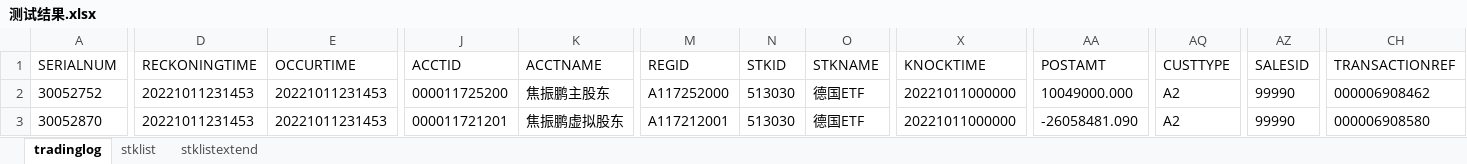
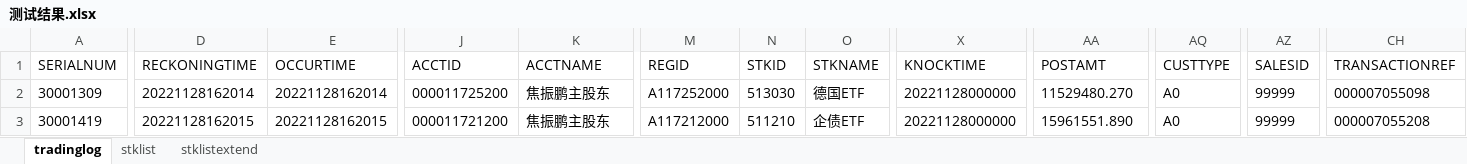
Before and after one commit to jiaozhenpeng/source, an Excel workbook: 用例数据/沪A/ETF拆分/限售股分配/测试结果.xlsx, sheet tradinglog, drawn as a sheet; only a part is shown, gaps mark what is left out; values as stored, in another font and other column widths than the file's, no borders; the diff covers the shown part only; the diff names each change by its address in the sheet, - before the commit and + after, or states it on an @@ line.

```diff
--- a/用例数据/沪A/ETF拆分/限售股分配/测试结果.xlsx (sheet tradinglog)
+++ b/用例数据/沪A/ETF拆分/限售股分配/测试结果.xlsx (sheet tradinglog)
-A2 (SERIALNUM): 30052752
+A2 (SERIALNUM): 30001309
-D2 (RECKONINGTIME): 20221011231453
+D2 (RECKONINGTIME): 20221128162014
-E2 (OCCURTIME): 20221011231453
+E2 (OCCURTIME): 20221128162014
-X2:X3 (KNOCKTIME): 20221011000000
+X2:X3 (KNOCKTIME): 20221128000000
-AA2 (POSTAMT): 10049000.000
+AA2 (POSTAMT): 11529480.270
-AQ2:AQ3 (CUSTTYPE): A2
+AQ2:AQ3 (CUSTTYPE): A0
-AZ2:AZ3 (SALESID): 99990
+AZ2:AZ3 (SALESID): 99999
-CH2 (TRANSACTIONREF): 000006908462
+CH2 (TRANSACTIONREF): 000007055098
-A3 (SERIALNUM): 30052870
+A3 (SERIALNUM): 30001419
-D3 (RECKONINGTIME): 20221011231453
+D3 (RECKONINGTIME): 20221128162015
-E3 (OCCURTIME): 20221011231453
+E3 (OCCURTIME): 20221128162015
-J3 (ACCTID): 000011721201
+J3 (ACCTID): 000011721200
-K3 (ACCTNAME): 焦振鹏虚拟股东
+K3 (ACCTNAME): 焦振鹏主股东
-M3 (REGID): A117212001
+M3 (REGID): A117212000
-N3 (STKID): 513030
+N3 (STKID): 511210
-O3 (STKNAME): 德国ETF
+O3 (STKNAME): 企债ETF
-AA3 (POSTAMT): -26058481.090
+AA3 (POSTAMT): 15961551.890
-CH3 (TRANSACTIONREF): 000006908580
+CH3 (TRANSACTIONREF): 000007055208
```
Also changed, not shown: 49 edited cells elsewhere in this sheet, 用例数据/沪A/DVP改革/备付金改革/测试结果.xlsx, 用例数据/沪A/ETF业务/基金收益/使用cil/测试结果.xlsx, 6 other files.
